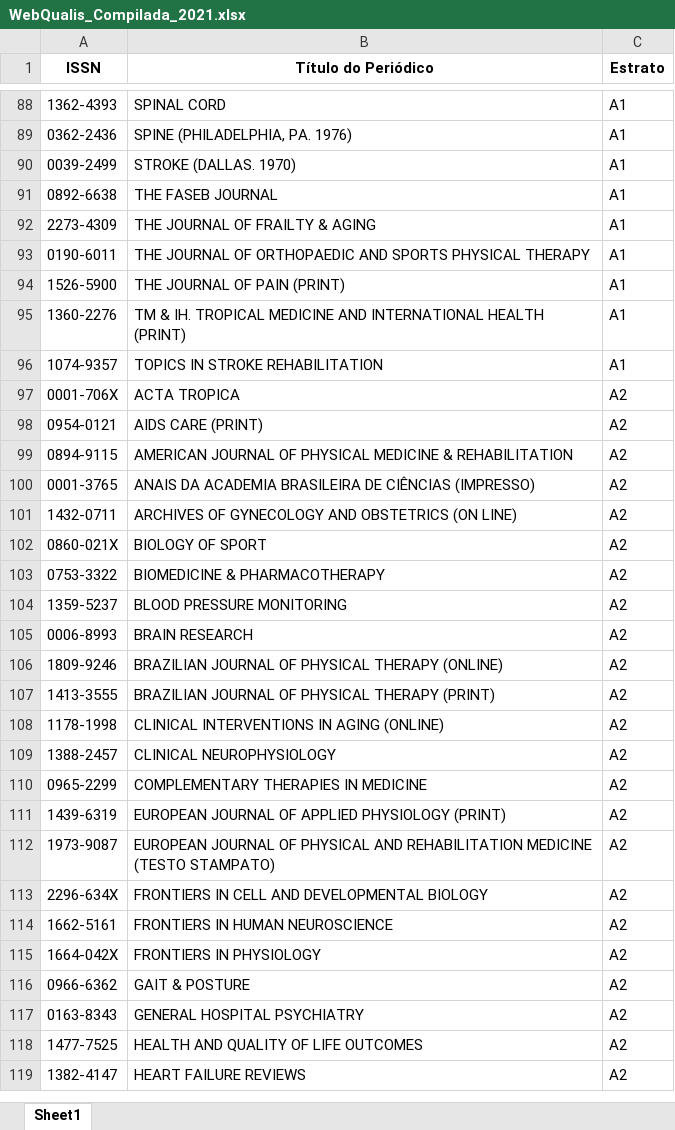
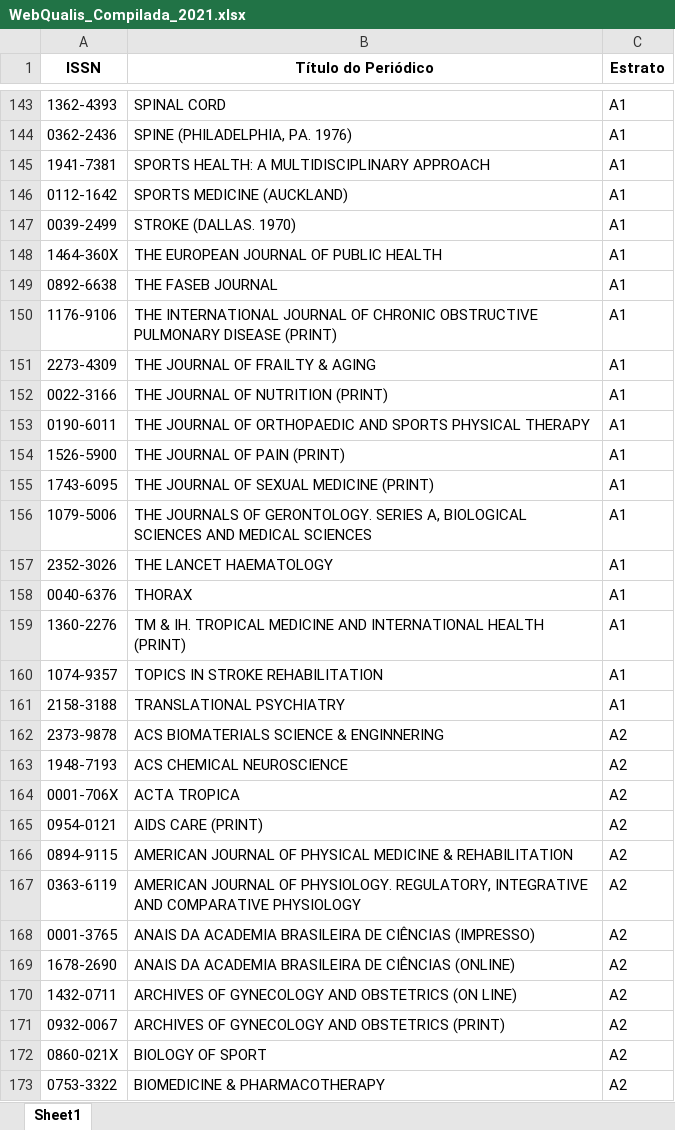
Before and after one commit to FerreiraAS/Ciencia-com-R-Consultoria, an Excel workbook: Metrics/Qualis/WebQualis_Compilada_2021.xlsx, sheet Sheet1, drawn as a sheet; only a part is shown, gaps mark what is left out; the shorter side is filled out with more unchanged rows; values as stored, in another font and other column widths than the file's, no borders; the diff covers the shown part only; the diff names each change by its address in the sheet, - before the commit and + after, or states it on an @@ line.

```diff
--- a/Metrics/Qualis/WebQualis_Compilada_2021.xlsx (sheet Sheet1)
+++ b/Metrics/Qualis/WebQualis_Compilada_2021.xlsx (sheet Sheet1)
+row 145: 1941-7381 | SPORTS HEALTH: A MULTIDISCIPLINARY APPROACH | A1
+row 146: 0112-1642 | SPORTS MEDICINE (AUCKLAND) | A1
+row 148: 1464-360X | THE EUROPEAN JOURNAL OF PUBLIC HEALTH | A1
+row 150: 1176-9106 | THE INTERNATIONAL JOURNAL OF CHRONIC OBSTRUCTIVE PULMONARY DISEASE (PRINT) | A1
+row 152: 0022-3166 | THE JOURNAL OF NUTRITION (PRINT) | A1
+row 155: 1743-6095 | THE JOURNAL OF SEXUAL MEDICINE (PRINT) | A1
+row 156: 1079-5006 | THE JOURNALS OF GERONTOLOGY. SERIES A, BIOLOGICAL SCIENCES AND MEDICAL SCIENCES | A1
+row 157: 2352-3026 | THE LANCET HAEMATOLOGY | A1
+row 158: 0040-6376 | THORAX | A1
+row 161: 2158-3188 | TRANSLATIONAL PSYCHIATRY | A1
+row 162: 2373-9878 | ACS BIOMATERIALS SCIENCE & ENGINNERING | A2
+row 163: 1948-7193 | ACS CHEMICAL NEUROSCIENCE | A2
+row 167: 0363-6119 | AMERICAN JOURNAL OF PHYSIOLOGY. REGULATORY, INTEGRATIVE AND COMPARATIVE PHYSIOLOGY | A2
+row 169: 1678-2690 | ANAIS DA ACADEMIA BRASILEIRA DE CIÊNCIAS (ONLINE) | A2
+row 171: 0932-0067 | ARCHIVES OF GYNECOLOGY AND OBSTETRICS (PRINT) | A2
```
Also changed, not shown: 417 added rows elsewhere in this sheet, docs/Metrics/Qualis/WebQualis_Compilada_2021.xlsx, 4 other files.
